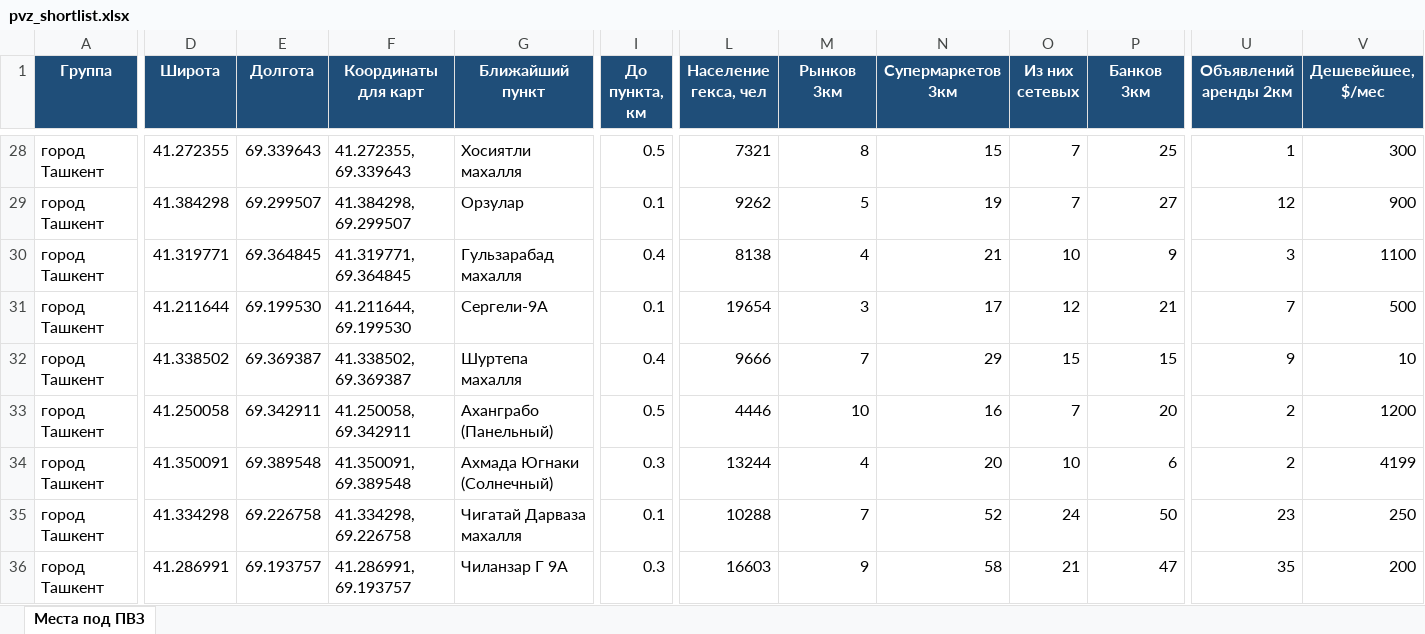
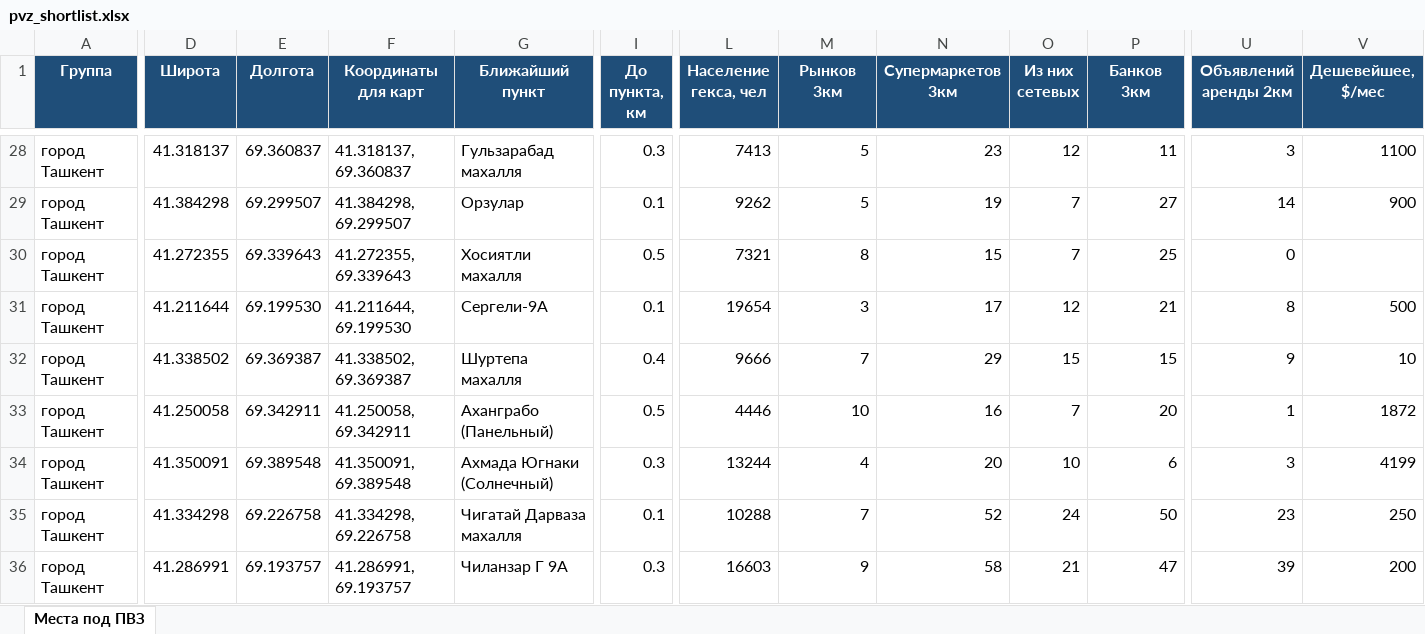
Before and after one commit to ivankorotaev777/map-, an Excel workbook: data/pvz_shortlist.xlsx, sheet Места под ПВЗ, drawn as a sheet; only a part is shown, gaps mark what is left out; values as stored, in another font and other column widths than the file's, no borders; the diff covers the shown part only; the diff names each change by its address in the sheet, - before the commit and + after, or states it on an @@ line.

```diff
--- a/data/pvz_shortlist.xlsx (sheet Места под ПВЗ)
+++ b/data/pvz_shortlist.xlsx (sheet Места под ПВЗ)
-D28 (Широта): 41.272355
+D28 (Широта): 41.318137
-E28 (Долгота): 69.339643
+E28 (Долгота): 69.360837
-F28 (Координаты для карт): 41.272355, 69.339643
+F28 (Координаты для карт): 41.318137, 69.360837
-G28 (Ближайший пункт): Хосиятли махалля
+G28 (Ближайший пункт): Гульзарабад махалля
-I28 (До пункта, км): 0.5
+I28 (До пункта, км): 0.3
-L28 (Население гекса, чел): 7321
+L28 (Население гекса, чел): 7413
-M28 (Рынков 3км): 8
+M28 (Рынков 3км): 5
-N28 (Супермаркетов 3км): 15
+N28 (Супермаркетов 3км): 23
-O28 (Из них сетевых): 7
+O28 (Из них сетевых): 12
-P28 (Банков 3км): 25
+P28 (Банков 3км): 11
-U28 (Объявлений аренды 2км): 1
+U28 (Объявлений аренды 2км): 3
-V28 (Дешевейшее, $/мес): 300
+V28 (Дешевейшее, $/мес): 1100
-U29 (Объявлений аренды 2км): 12
+U29 (Объявлений аренды 2км): 14
-D30 (Широта): 41.319771
+D30 (Широта): 41.272355
-E30 (Долгота): 69.364845
+E30 (Долгота): 69.339643
-F30 (Координаты для карт): 41.319771, 69.364845
+F30 (Координаты для карт): 41.272355, 69.339643
-G30 (Ближайший пункт): Гульзарабад махалля
+G30 (Ближайший пункт): Хосиятли махалля
-I30 (До пункта, км): 0.4
+I30 (До пункта, км): 0.5
-L30 (Население гекса, чел): 8138
+L30 (Население гекса, чел): 7321
-M30 (Рынков 3км): 4
+M30 (Рынков 3км): 8
-N30 (Супермаркетов 3км): 21
+N30 (Супермаркетов 3км): 15
-O30 (Из них сетевых): 10
+O30 (Из них сетевых): 7
-P30 (Банков 3км): 9
+P30 (Банков 3км): 25
-U30 (Объявлений аренды 2км): 3
+U30 (Объявлений аренды 2км): 0
-V30 (Дешевейшее, $/мес): 1100
+V30 (Дешевейшее, $/мес): (empty)
-U31 (Объявлений аренды 2км): 7
+U31 (Объявлений аренды 2км): 8
-U33 (Объявлений аренды 2км): 2
+U33 (Объявлений аренды 2км): 1
-V33 (Дешевейшее, $/мес): 1200
+V33 (Дешевейшее, $/мес): 1872
-U34 (Объявлений аренды 2км): 2
+U34 (Объявлений аренды 2км): 3
-U36 (Объявлений аренды 2км): 35
+U36 (Объявлений аренды 2км): 39
```
Also changed, not shown: 2 added rows, 2 removed rows and 72 edited cells elsewhere in this sheet, 3 other files.
